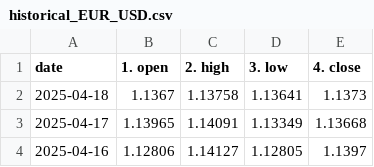
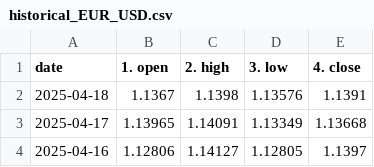
Before and after one commit to Anwaribra/Real-time-Forex-Data-Pipeline, a CSV file: data/historical_EUR_USD.csv, drawn as a sheet; only a part is shown.

Commit message:
Update historical Forex data

```diff
--- a/data/historical_EUR_USD.csv
+++ b/data/historical_EUR_USD.csv
@@ -1,3 +1,3 @@
 date,1. open,2. high,3. low,4. close
-2025-04-18,1.1367,1.13758,1.13641,1.1373
+2025-04-18,1.1367,1.1398,1.13576,1.1391
 2025-04-17,1.13965,1.14091,1.13349,1.13668
```
Also changed, not shown: data/historical_USD_EGP.csv.
